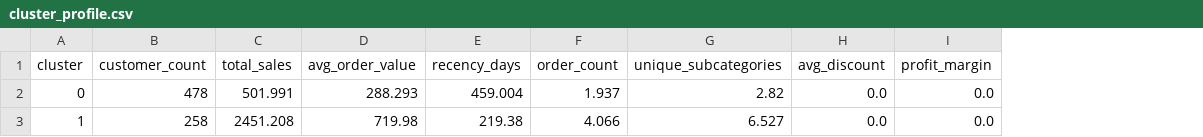
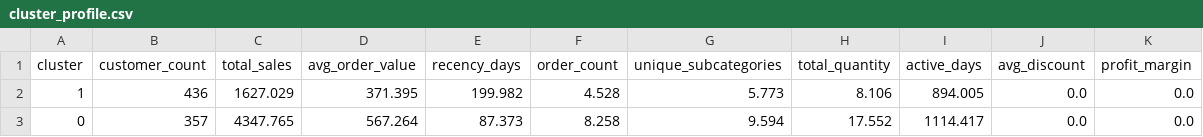
Before and after one commit to nguyenthanhtung2k4/DataminingSupperMarketSales, a CSV file: outputs/tables/cluster_profile.csv, drawn as a sheet; removed rows and columns are numbered as before the commit, all else as after; the diff names each change by its address in the sheet, - before the commit and + after, or states it on an @@ line.

```diff
--- a/outputs/tables/cluster_profile.csv
+++ b/outputs/tables/cluster_profile.csv
+column H (total_quantity), row 2: 8.106
+column I (active_days), row 2: 894.005
-row 2: 0 | 478 | 501.991 | 288.293 | 459.004 | 1.937 | 2.82 | 0.0 | 0.0
-B2 (customer_count): 258
+B2 (customer_count): 436
-C2 (total_sales): 2451.208
+C2 (total_sales): 1627.029
-D2 (avg_order_value): 719.98
+D2 (avg_order_value): 371.395
-E2 (recency_days): 219.38
+E2 (recency_days): 199.982
-F2 (order_count): 4.066
+F2 (order_count): 4.528
-G2 (unique_subcategories): 6.527
+G2 (unique_subcategories): 5.773
+row 3: 0 | 357 | 4347.765 | 567.264 | 87.373 | 8.258 | 9.594 | 17.552 | 1114.417 | 0.0 | 0.0
```
Also changed, not shown: outputs/tables/association_itemsets.csv, outputs/tables/association_rules.csv, 47 other files.
